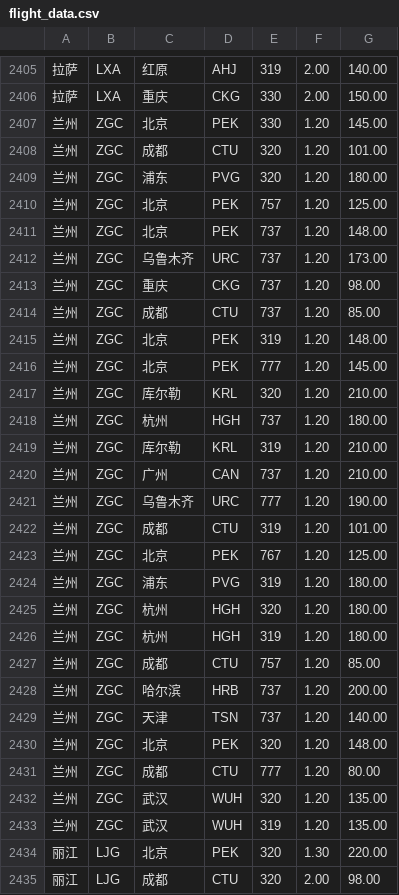
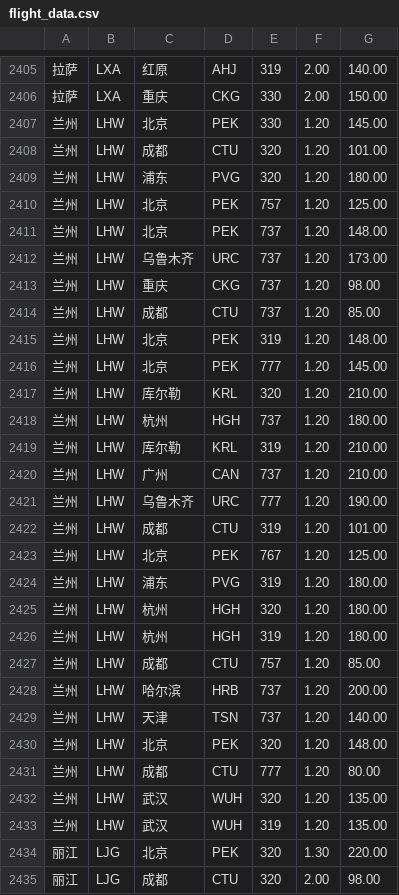
Before and after one commit to CrossElectronics/AviaAssist, a CSV file: app/src/main/res/raw/flight_data.csv, drawn as a sheet; only a part is shown, gaps mark what is left out; the diff covers the shown part only.

```diff
--- a/app/src/main/res/raw/flight_data.csv
+++ b/app/src/main/res/raw/flight_data.csv
@@ -2406,29 +2406,29 @@
 拉萨,LXA,重庆,CKG,330,2.00,150.00
-兰州,ZGC,北京,PEK,330,1.20,145.00
-兰州,ZGC,成都,CTU,320,1.20,101.00
-兰州,ZGC,浦东,PVG,320,1.20,180.00
-兰州,ZGC,北京,PEK,757,1.20,125.00
-兰州,ZGC,北京,PEK,737,1.20,148.00
-兰州,ZGC,乌鲁木齐,URC,737,1.20,173.00
-兰州,ZGC,重庆,CKG,737,1.20,98.00
-兰州,ZGC,成都,CTU,737,1.20,85.00
-兰州,ZGC,北京,PEK,319,1.20,148.00
-兰州,ZGC,北京,PEK,777,1.20,145.00
-兰州,ZGC,库尔勒,KRL,320,1.20,210.00
-兰州,ZGC,杭州,HGH,737,1.20,180.00
-兰州,ZGC,库尔勒,KRL,319,1.20,210.00
-兰州,ZGC,广州,CAN,737,1.20,210.00
-兰州,ZGC,乌鲁木齐,URC,777,1.20,190.00
-兰州,ZGC,成都,CTU,319,1.20,101.00
-兰州,ZGC,北京,PEK,767,1.20,125.00
-兰州,ZGC,浦东,PVG,319,1.20,180.00
-兰州,ZGC,杭州,HGH,320,1.20,180.00
-兰州,ZGC,杭州,HGH,319,1.20,180.00
-兰州,ZGC,成都,CTU,757,1.20,85.00
-兰州,ZGC,哈尔滨,HRB,737,1.20,200.00
-兰州,ZGC,天津,TSN,737,1.20,140.00
-兰州,ZGC,北京,PEK,320,1.20,148.00
-兰州,ZGC,成都,CTU,777,1.20,80.00
-兰州,ZGC,武汉,WUH,320,1.20,135.00
-兰州,ZGC,武汉,WUH,319,1.20,135.00
+兰州,LHW,北京,PEK,330,1.20,145.00
+兰州,LHW,成都,CTU,320,1.20,101.00
+兰州,LHW,浦东,PVG,320,1.20,180.00
+兰州,LHW,北京,PEK,757,1.20,125.00
+兰州,LHW,北京,PEK,737,1.20,148.00
+兰州,LHW,乌鲁木齐,URC,737,1.20,173.00
+兰州,LHW,重庆,CKG,737,1.20,98.00
+兰州,LHW,成都,CTU,737,1.20,85.00
+兰州,LHW,北京,PEK,319,1.20,148.00
+兰州,LHW,北京,PEK,777,1.20,145.00
+兰州,LHW,库尔勒,KRL,320,1.20,210.00
+兰州,LHW,杭州,HGH,737,1.20,180.00
+兰州,LHW,库尔勒,KRL,319,1.20,210.00
+兰州,LHW,广州,CAN,737,1.20,210.00
+兰州,LHW,乌鲁木齐,URC,777,1.20,190.00
+兰州,LHW,成都,CTU,319,1.20,101.00
+兰州,LHW,北京,PEK,767,1.20,125.00
+兰州,LHW,浦东,PVG,319,1.20,180.00
+兰州,LHW,杭州,HGH,320,1.20,180.00
+兰州,LHW,杭州,HGH,319,1.20,180.00
+兰州,LHW,成都,CTU,757,1.20,85.00
+兰州,LHW,哈尔滨,HRB,737,1.20,200.00
+兰州,LHW,天津,TSN,737,1.20,140.00
+兰州,LHW,北京,PEK,320,1.20,148.00
+兰州,LHW,成都,CTU,777,1.20,80.00
+兰州,LHW,武汉,WUH,320,1.20,135.00
+兰州,LHW,武汉,WUH,319,1.20,135.00
 丽江,LJG,北京,PEK,320,1.30,220.00
```
Also changed, not shown: 123 edited cells elsewhere in this file.
